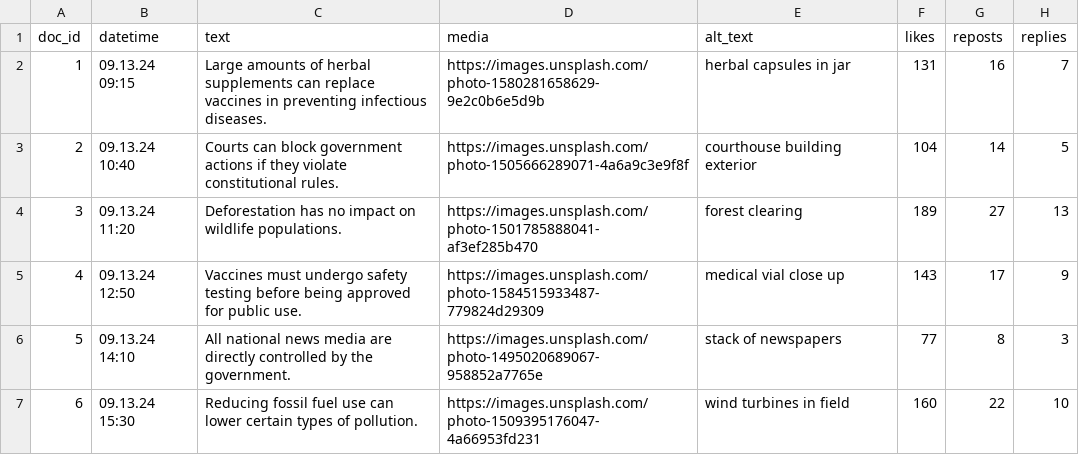
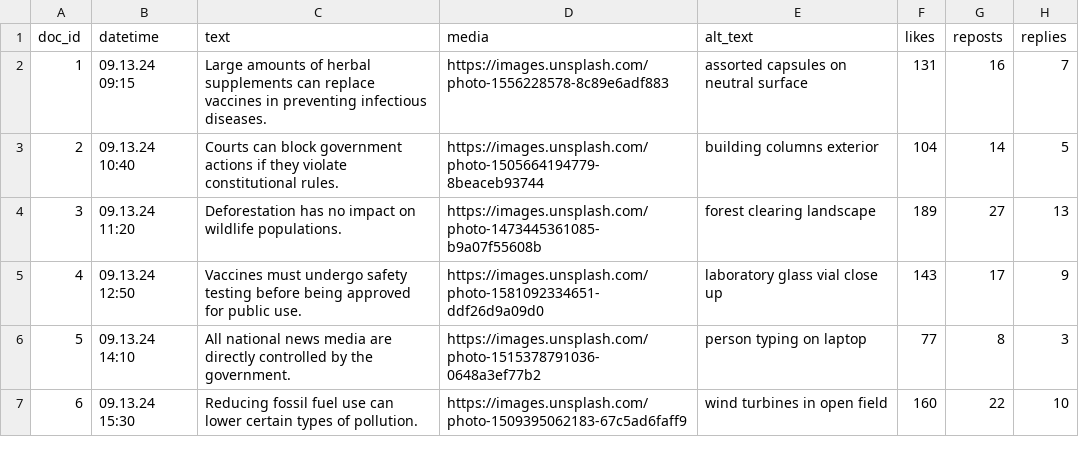
Before and after one commit to Rchel1/csv-feeds, a CSV file: set 2.csv, drawn as a sheet; only a part is shown; the diff names each change by its address in the sheet, - before the commit and + after, or states it on an @@ line.

```diff
--- a/set 2.csv
+++ b/set 2.csv
-D2 (media): https://images.unsplash.com/photo-1580281658629-9e2c0b6e5d9b
+D2 (media): https://images.unsplash.com/photo-1556228578-8c89e6adf883
-E2 (alt_text): herbal capsules in jar
+E2 (alt_text): assorted capsules on neutral surface
-D3 (media): https://images.unsplash.com/photo-1505666289071-4a6a9c3e9f8f
+D3 (media): https://images.unsplash.com/photo-1505664194779-8beaceb93744
-E3 (alt_text): courthouse building exterior
+E3 (alt_text): building columns exterior
-D4 (media): https://images.unsplash.com/photo-1501785888041-af3ef285b470
+D4 (media): https://images.unsplash.com/photo-1473445361085-b9a07f55608b
-E4 (alt_text): forest clearing
+E4 (alt_text): forest clearing landscape
-D5 (media): https://images.unsplash.com/photo-1584515933487-779824d29309
+D5 (media): https://images.unsplash.com/photo-1581092334651-ddf26d9a09d0
-E5 (alt_text): medical vial close up
+E5 (alt_text): laboratory glass vial close up
-D6 (media): https://images.unsplash.com/photo-1495020689067-958852a7765e
+D6 (media): https://images.unsplash.com/photo-1515378791036-0648a3ef77b2
-E6 (alt_text): stack of newspapers
+E6 (alt_text): person typing on laptop
-D7 (media): https://images.unsplash.com/photo-1509395176047-4a66953fd231
+D7 (media): https://images.unsplash.com/photo-1509395062183-67c5ad6faff9
-E7 (alt_text): wind turbines in field
+E7 (alt_text): wind turbines in open field
```
Also changed, not shown: set 3.csv.
